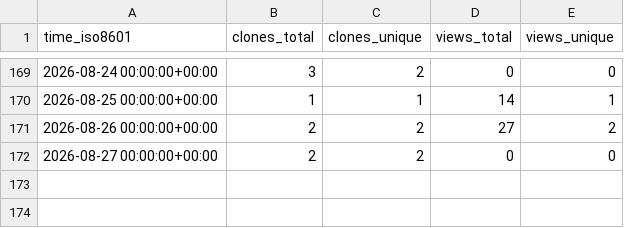
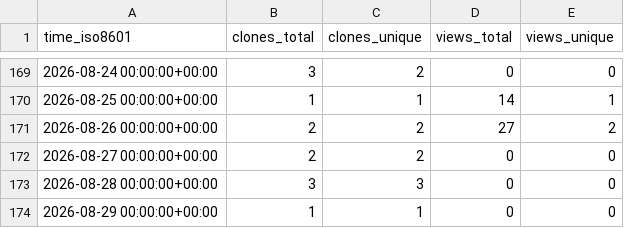
Before and after one commit to TheBinaryBjorn/smart-ac-controller, a CSV file: TheBinaryBjorn/smart-ac-controller/ghrs-data/views_clones_aggregate.csv, drawn as a sheet; only a part is shown, gaps mark what is left out.

```diff
--- a/TheBinaryBjorn/smart-ac-controller/ghrs-data/views_clones_aggregate.csv
+++ b/TheBinaryBjorn/smart-ac-controller/ghrs-data/views_clones_aggregate.csv
@@ -172 +172,3 @@ time_iso8601,clones_total,clones_unique,views_total,views_unique
 2026-08-27 00:00:00+00:00,2,2,0,0
+2026-08-28 00:00:00+00:00,3,3,0,0
+2026-08-29 00:00:00+00:00,1,1,0,0
```
Also changed, not shown: 1 other file.
